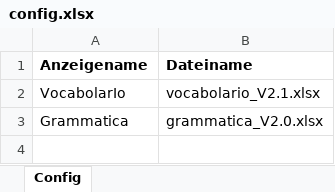
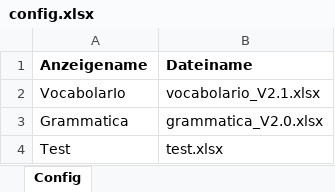
Before and after one commit to CB-OS1/vocabolario_test, an Excel workbook: config.xlsx, sheet Config, drawn as a sheet; values as stored, in another font and other column widths than the file's, no borders; the diff names each change by its address in the sheet, - before the commit and + after, or states it on an @@ line.

Commit message:
Add files via upload

```diff
--- a/config.xlsx (sheet Config)
+++ b/config.xlsx (sheet Config)
+row 4: Test | test.xlsx
```
